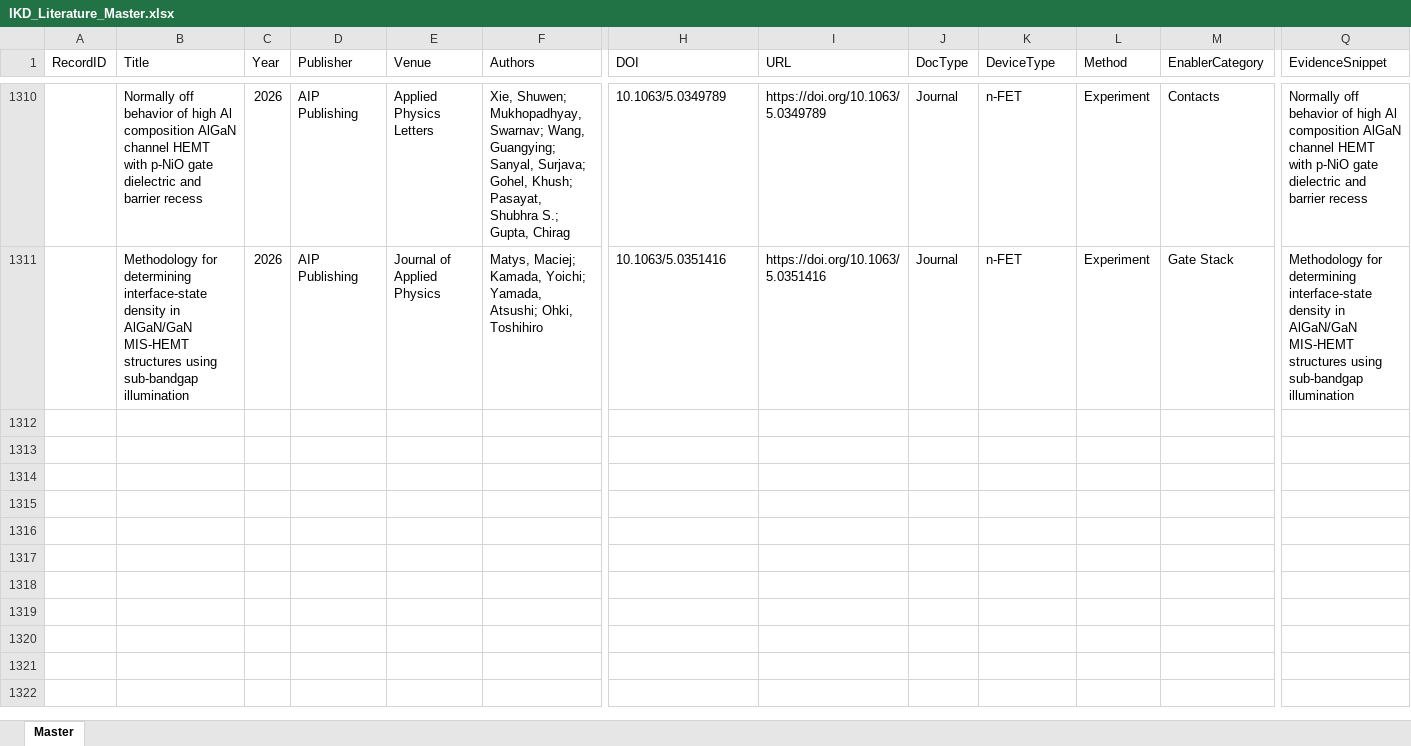
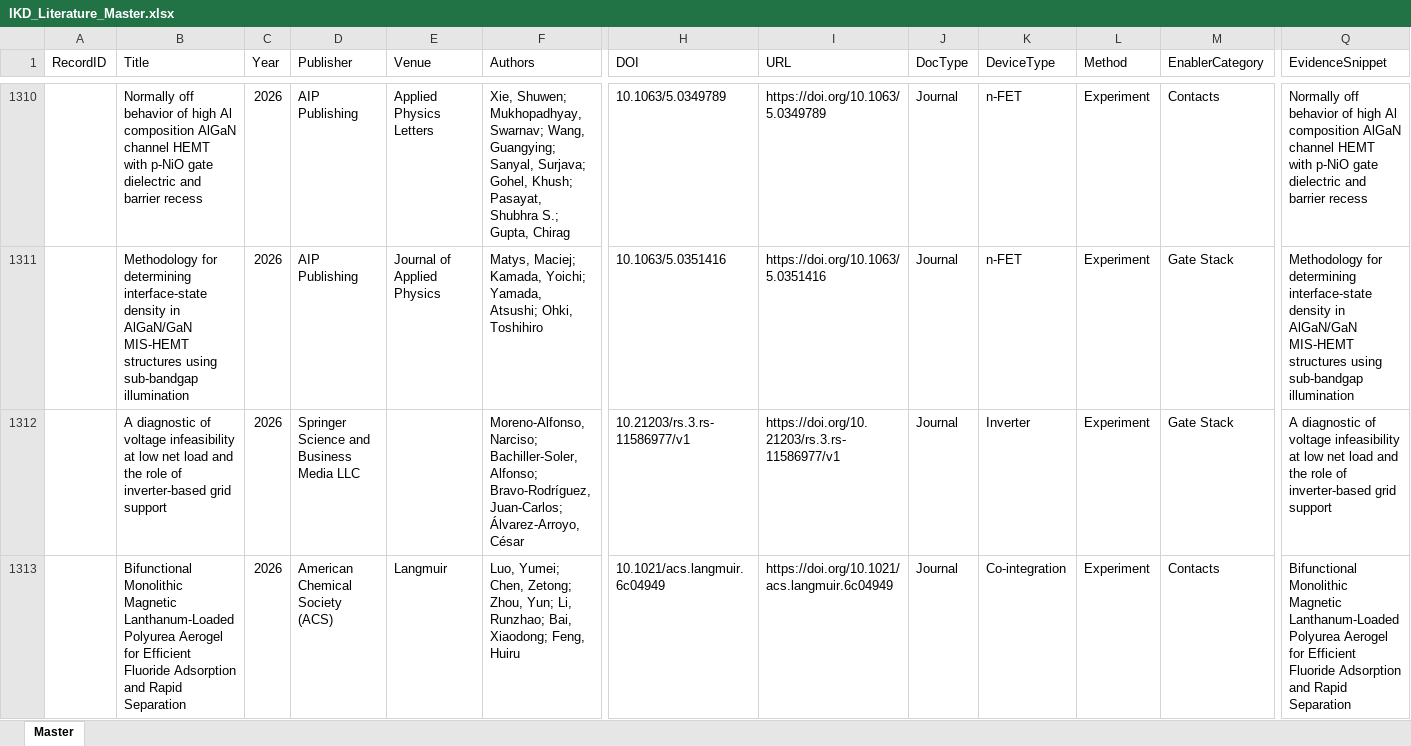
Before and after one commit to kainlulow/IKD_GaN_CMOS, an Excel workbook: 01_literature/IKD_Literature_Master.xlsx, sheet Master, drawn as a sheet; only a part is shown, gaps mark what is left out; values as stored, in another font and other column widths than the file's, no borders; rows hold the shown columns only; ↵ is a line break in a cell; the diff covers the shown part only; the diff names each change by its address in the sheet, - before the commit and + after, or states it on an @@ line.

```diff
--- a/01_literature/IKD_Literature_Master.xlsx (sheet Master)
+++ b/01_literature/IKD_Literature_Master.xlsx (sheet Master)
+row 1312:  | A diagnostic of voltage infeasibility at low net load and the role of inverter-based grid support | 2026 | Springer Science and Business Media LLC |  | Moreno-Alfonso, Narciso; Bachiller-Soler, Alfonso; Bravo-Rodríguez, Juan-Carlos; Álvarez-Arroyo, César | 10.21203/rs.3.rs-11586977/v1 | https://doi.org/10.21203/rs.3.rs-11586977/v1 | Journal | Inverter | Experiment | Gate Stack | A diagnostic of voltage infeasibility at low net load and the role of inverter-based grid support
+row 1313:  | Bifunctional ↵ Monolithic Magnetic Lanthanum-Loaded ↵ Polyurea Aerogel for Efficient Fluoride Adsorption and Rapid Separation | 2026 | American Chemical Society (ACS) | Langmuir | Luo, Yumei; Chen, Zetong; Zhou, Yun; Li, Runzhao; Bai, Xiaodong; Feng, Huiru | 10.1021/acs.langmuir.6c04949 | https://doi.org/10.1021/acs.langmuir.6c04949 | Journal | Co-integration | Experiment | Contacts | Bifunctional ↵ Monolithic Magnetic Lanthanum-Loaded ↵ Polyurea Aerogel for Efficient Fluoride Adsorption and Rapid Separation
```
Also changed, not shown: 2 added rows elsewhere in this sheet, 3 other files.
